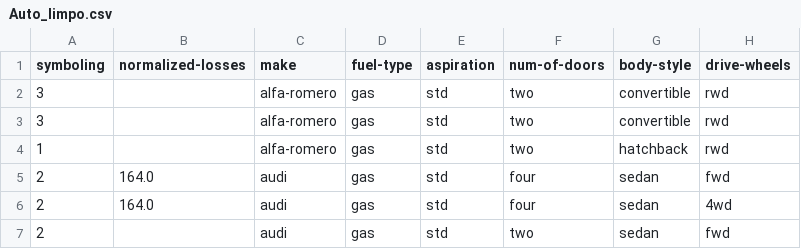
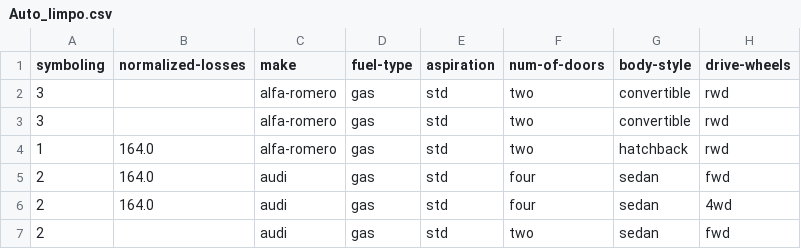
Before and after one commit to EduPek/PPGOLD7037, a CSV file: Data/Auto_limpo.csv, drawn as a sheet; only a part is shown; the diff names each change by its address in the sheet, - before the commit and + after, or states it on an @@ line.

Commit message:
Aula04-Jup&Data

```diff
--- a/Data/Auto_limpo.csv
+++ b/Data/Auto_limpo.csv
-B4 (normalized-losses): (empty)
+B4 (normalized-losses): 164.0
```
Also changed, not shown: 5 other files.
